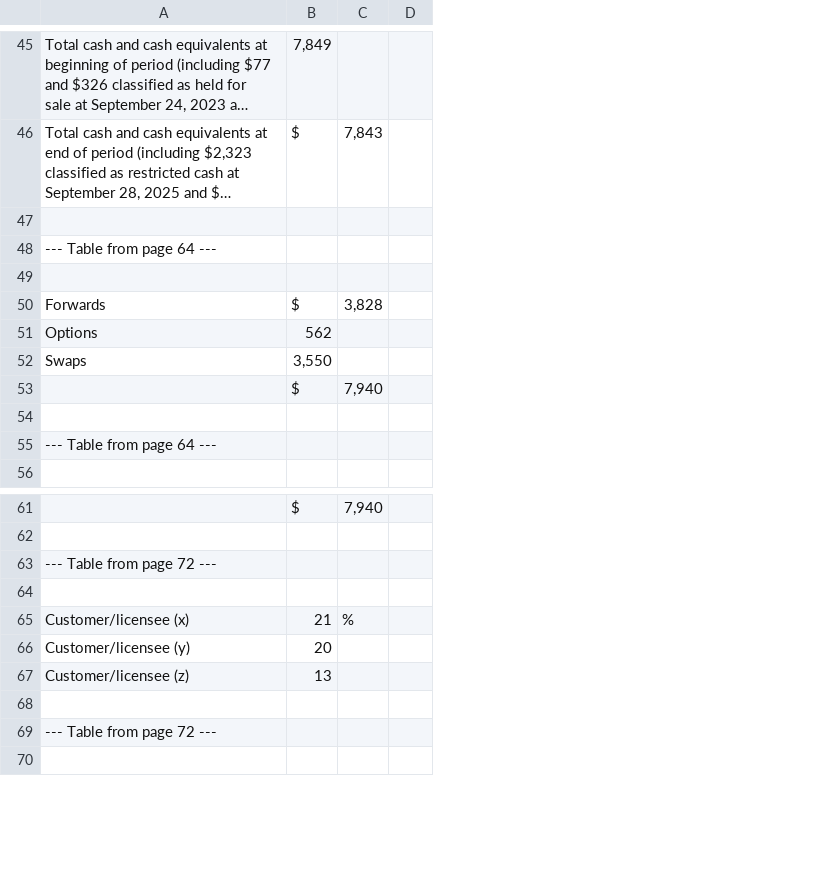
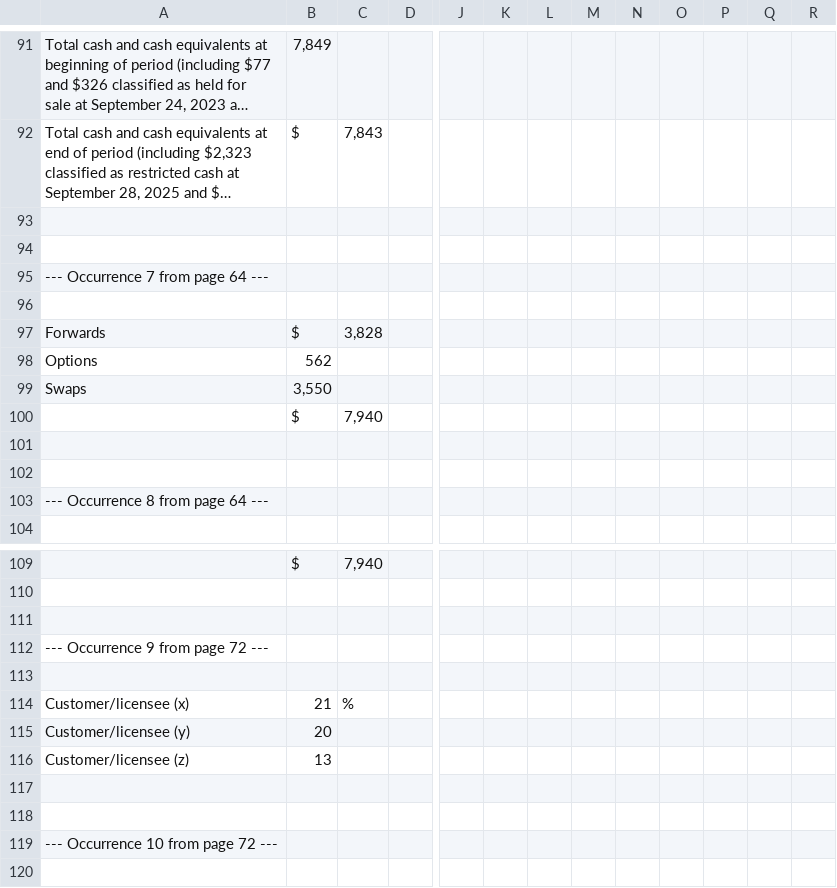
Before and after one commit to prescottcassy/Finance_Report_AI_Project, a CSV file: data/Qualcomm/extracted/cash_flows.csv, drawn as a sheet; only a part is shown, gaps mark what is left out; long unchanged cells end in …; removed rows and columns are numbered as before the commit, all else as after; rows hold the shown columns only; the diff covers the shown part only; the diff names each change by its address in the sheet, - before the commit and + after, or states it on an @@ line.

```diff
--- a/data/Qualcomm/extracted/cash_flows.csv
+++ b/data/Qualcomm/extracted/cash_flows.csv
-column D, empty
+column D, empty
+column J, empty
+column K, empty
+column L, empty
+column M, empty
+column N, empty
+column O, empty
+column P, empty
+column Q, empty
+column R, empty
+row 94: (empty)
-A95: --- Table from page 64 ---
+A95: --- Occurrence 7 from page 64 ---
+row 102: (empty)
-A103: --- Table from page 64 ---
+A103: --- Occurrence 8 from page 64 ---
+row 111: (empty)
-A112: --- Table from page 72 ---
+A112: --- Occurrence 9 from page 72 ---
+row 118: (empty)
-A119: --- Table from page 72 ---
+A119: --- Occurrence 10 from page 72 ---
```
Also changed, not shown: 46 added rows and 1 edited cell elsewhere in this file, data/Qualcomm/extracted/consolidated_balance_sheet.csv, data/Qualcomm/extracted/income_statement.csv, 7 other files.
